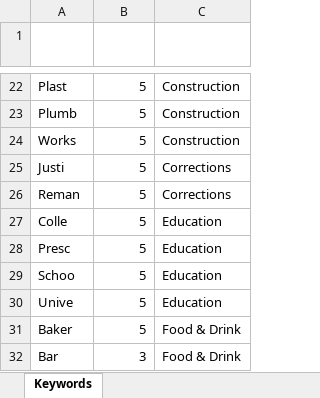
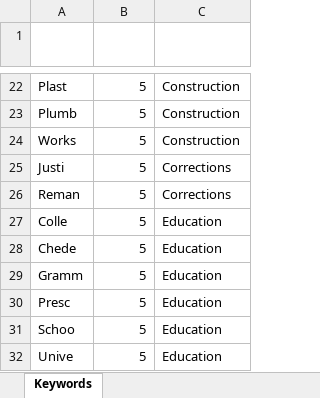
Before and after one commit to Mike-Honey/covid-19-outbreak-paths, an Excel workbook: Cluster Keywords.xlsx, sheet Keywords, drawn as a sheet; only a part is shown, gaps mark what is left out; the shorter side is filled out with more unchanged rows; values as stored, in another font and other column widths than the file's, no borders; conditional formats and table styles not drawn; the diff names each change by its address in the sheet, - before the commit and + after, or states it on an @@ line.

Commit message:
Add files via upload

```diff
--- a/Cluster Keywords.xlsx (sheet Keywords)
+++ b/Cluster Keywords.xlsx (sheet Keywords)
+row 28: Chede | 5 | Education
+row 29: Gramm | 5 | Education
```
